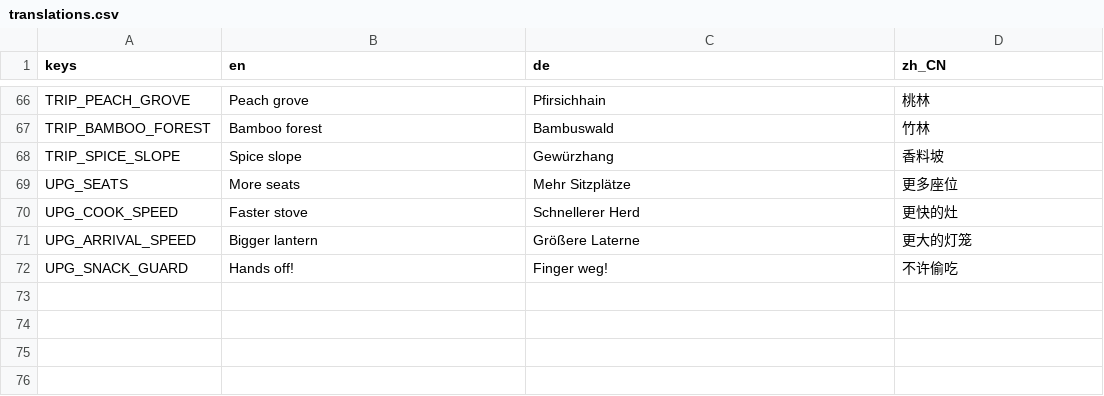
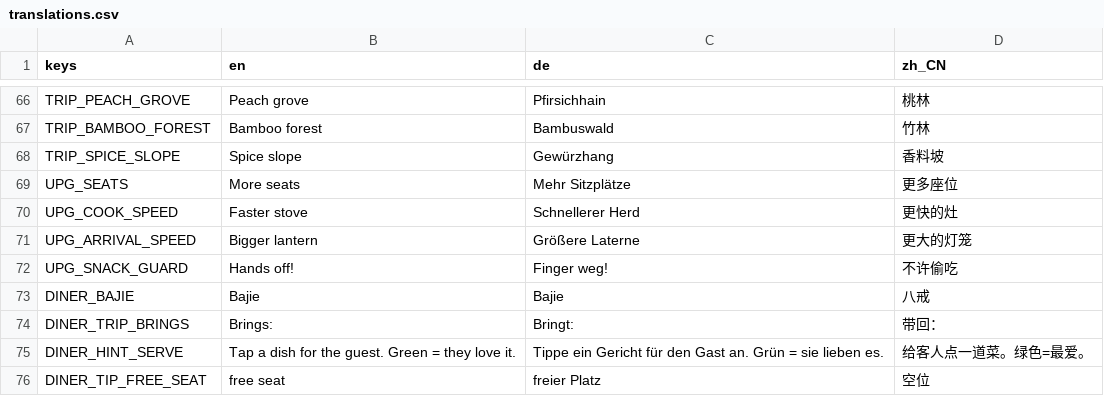
Before and after one commit to juatincrazy-beep/bajies-imbiss, a CSV file: localization/translations.csv, drawn as a sheet; only a part is shown, gaps mark what is left out.

```diff
--- a/localization/translations.csv
+++ b/localization/translations.csv
@@ -72 +72,5 @@ UPG_ARRIVAL_SPEED,Bigger lantern,Größere Laterne,更大的灯笼
 UPG_SNACK_GUARD,Hands off!,Finger weg!,不许偷吃
+DINER_BAJIE,Bajie,Bajie,八戒
+DINER_TRIP_BRINGS,Brings:,Bringt:,带回：
+DINER_HINT_SERVE,Tap a dish for the guest. Green = they love it.,Tippe ein Gericht für den Gast an. Grün = sie lieben es.,给客人点一道菜。绿色=最爱。
+DINER_TIP_FREE_SEAT,free seat,freier Platz,空位
```
Also changed, not shown: 10 other files.
